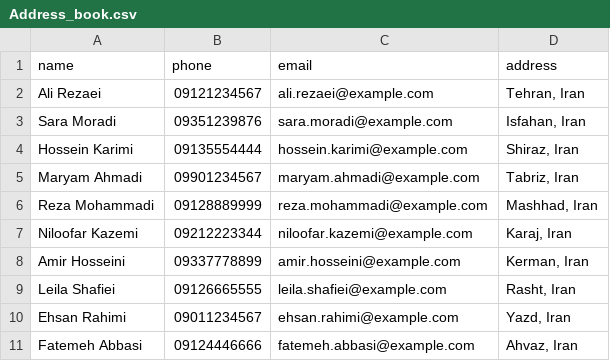
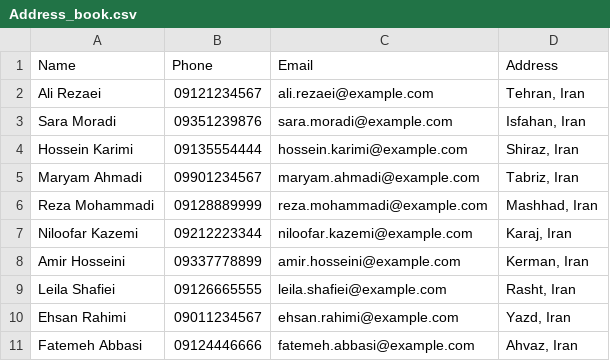
Before and after one commit to nasirkhani/Adminhub, a CSV file: PyProjects/Addressbook/Address_book.csv, drawn as a sheet.

```diff
--- a/PyProjects/Addressbook/Address_book.csv
+++ b/PyProjects/Addressbook/Address_book.csv
@@ -1,2 +1,2 @@
-name,phone,email,address
+Name,Phone,Email,Address
 Ali Rezaei,09121234567,ali.rezaei@example.com,"Tehran, Iran"
```
Also changed, not shown: 1 other file.
